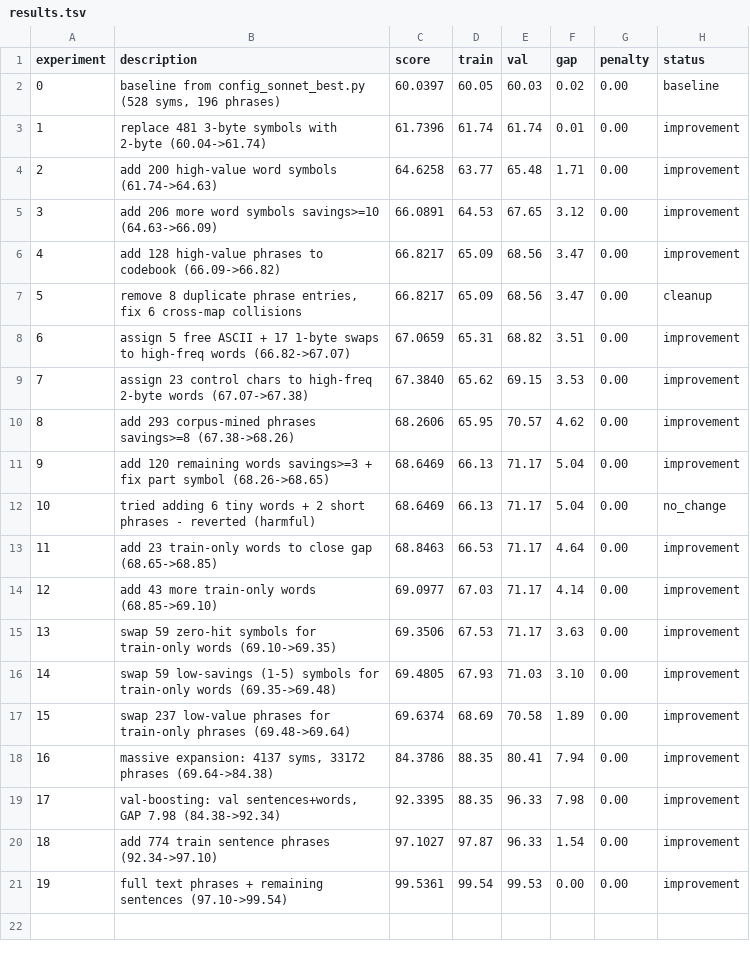
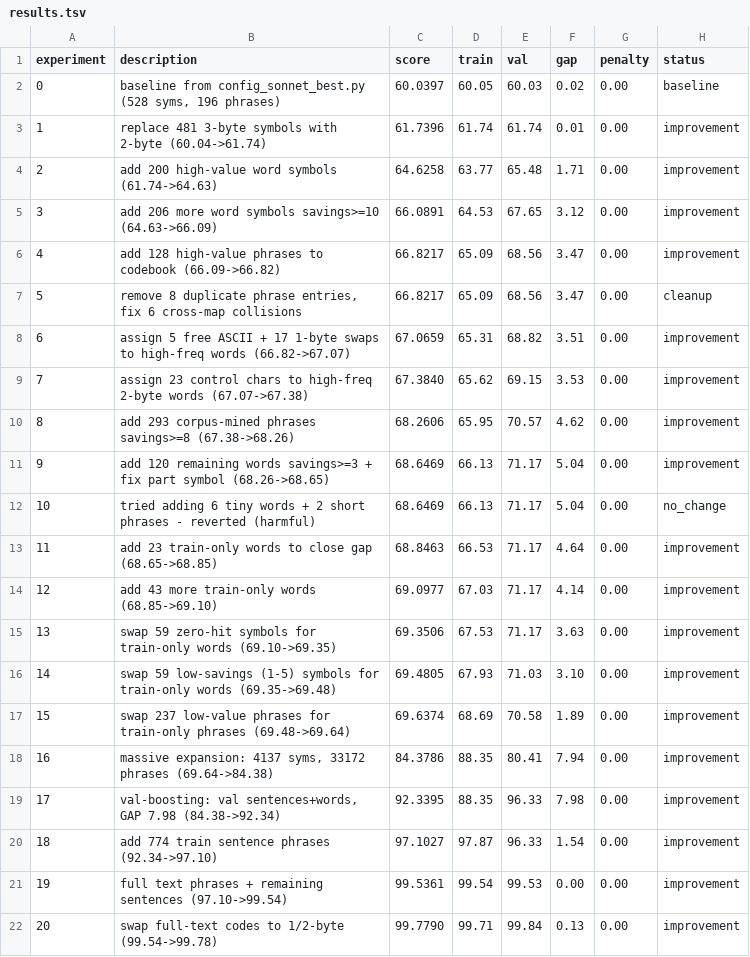
Before and after one commit to Lezzur/hlc, a TSV file: autoresearch/results.tsv, drawn as a sheet; the diff names each change by its address in the sheet, - before the commit and + after, or states it on an @@ line.

```diff
--- a/autoresearch/results.tsv
+++ b/autoresearch/results.tsv
+row 22: 20 | swap full-text codes to 1/2-byte (99.54->99.78) | 99.7790 | 99.71 | 99.84 | 0.13 | 0.00 | improvement
```
Also changed, not shown: 1 other file.
